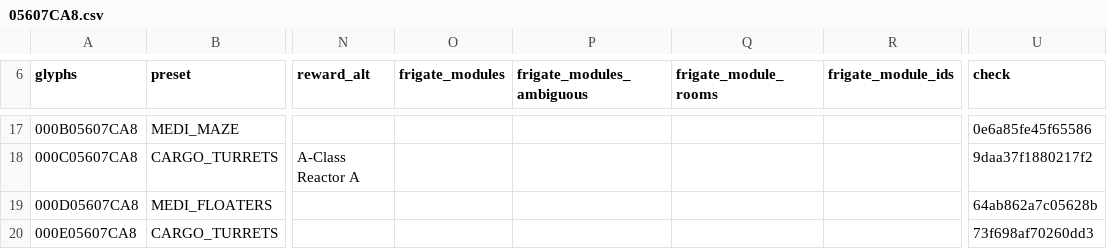
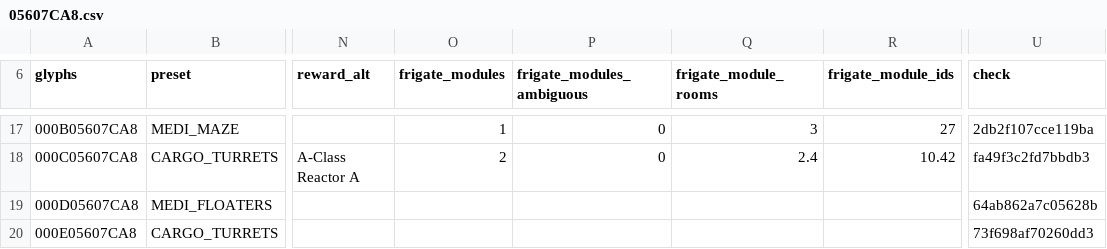
Before and after one commit to vikkitor93-coder/nms-derelict-atlas, a CSV file: regions/g00/05/607/05607CA8.csv, drawn as a sheet; only a part is shown, gaps mark what is left out; the diff covers the shown part only; the diff names each change by its address in the sheet, - before the commit and + after, or states it on an @@ line.

```diff
--- a/regions/g00/05/607/05607CA8.csv
+++ b/regions/g00/05/607/05607CA8.csv
-O17 (frigate_modules): (empty)
+O17 (frigate_modules): 1
-P17:P18 (frigate_modules_ambiguous): (empty)
+P17:P18 (frigate_modules_ambiguous): 0
-Q17 (frigate_module_rooms): (empty)
+Q17 (frigate_module_rooms): 3
-R17 (frigate_module_ids): (empty)
+R17 (frigate_module_ids): 27
-U17 (check): 0e6a85fe45f65586
+U17 (check): 2db2f107cce119ba
-O18 (frigate_modules): (empty)
+O18 (frigate_modules): 2
-Q18 (frigate_module_rooms): (empty)
+Q18 (frigate_module_rooms): 2.4
-R18 (frigate_module_ids): (empty)
+R18 (frigate_module_ids): 10.42
-U18 (check): 9daa37f1880217f2
+U18 (check): fa49f3c2fd7bbdb3
```
Also changed, not shown: 41 edited cells elsewhere in this file, regions/g00/05/606/05606CAC.csv, 1 other file.
